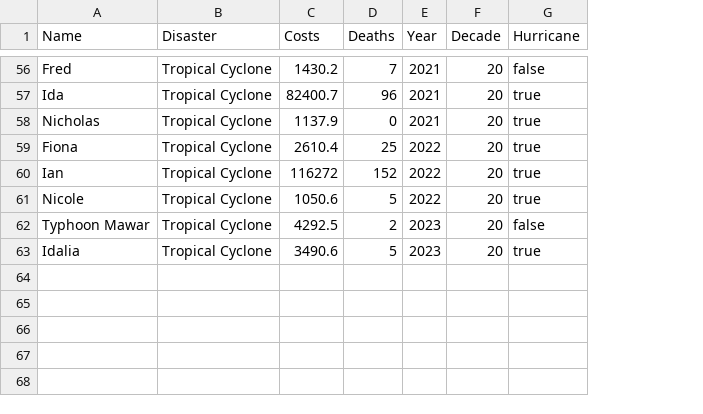
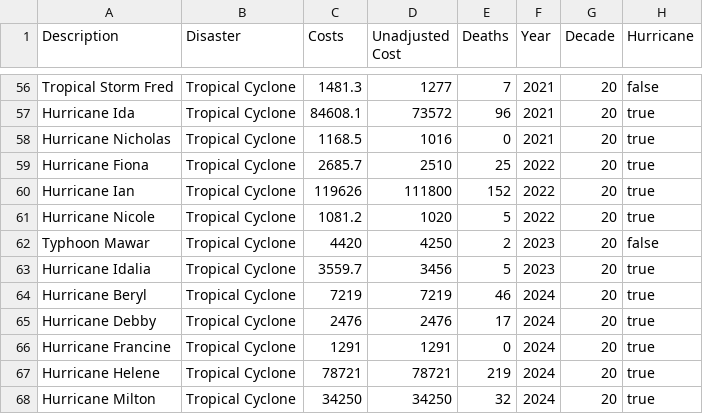
Before and after one commit to sandravizz/Natural-disasters, a CSV file: data/tropical.csv, drawn as a sheet; only a part is shown, gaps mark what is left out; removed rows and columns are numbered as before the commit, all else as after; the diff covers the shown part only; the diff names each change by its address in the sheet, - before the commit and + after, or states it on an @@ line.

```diff
--- a/data/tropical.csv
+++ b/data/tropical.csv
-column A (Name), rows 56-63: Fred | Ida | Nicholas | Fiona | Ian | Nicole | Typhoon Mawar | Idalia
+column A (Description), rows 56-63: Tropical Storm Fred | Hurricane Ida | Hurricane Nicholas | Hurricane Fiona | Hurricane Ian | Hurricane Nicole | Typhoon Mawar | Hurricane Idalia
+column D (Unadjusted Cost), rows 56-63: 1277 | 73572 | 1016 | 2510 | 111800 | 1020 | 4250 | 3456
-C56 (Costs): 1430.2
+C56 (Costs): 1481.3
-C57 (Costs): 82400.7
+C57 (Costs): 84608.1
-C58 (Costs): 1137.9
+C58 (Costs): 1168.5
-C59 (Costs): 2610.4
+C59 (Costs): 2685.7
-C60 (Costs): 116272
+C60 (Costs): 119626
-C61 (Costs): 1050.6
+C61 (Costs): 1081.2
-C62 (Costs): 4292.5
+C62 (Costs): 4420
-C63 (Costs): 3490.6
+C63 (Costs): 3559.7
+row 64: Hurricane Beryl | Tropical Cyclone | 7219 | 7219 | 46 | 2024 | 20 | true
+row 65: Hurricane Debby | Tropical Cyclone | 2476 | 2476 | 17 | 2024 | 20 | true
+row 66: Hurricane Francine | Tropical Cyclone | 1291 | 1291 | 0 | 2024 | 20 | true
+row 67: Hurricane Helene | Tropical Cyclone | 78721 | 78721 | 219 | 2024 | 20 | true
+row 68: Hurricane Milton | Tropical Cyclone | 34250 | 34250 | 32 | 2024 | 20 | true
```
Also changed, not shown: 54 edited cells elsewhere in this file, data/sankey_data.csv, data/sankey_data2.csv, 16 other files.
